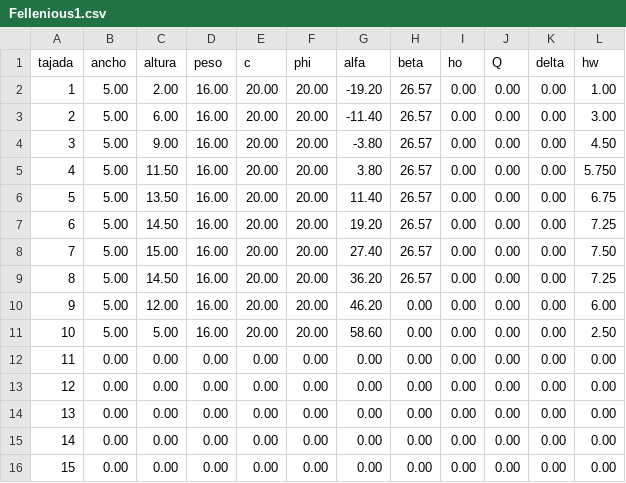
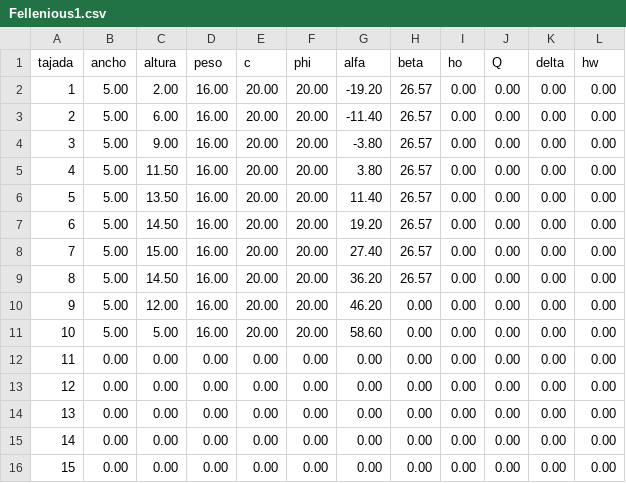
Before and after one commit to sebastiancarvajal183/SlopeStability, a CSV file: Fellenious1.csv, drawn as a sheet.

Commit message:
Update Fellenious1.csv

```diff
--- a/Fellenious1.csv
+++ b/Fellenious1.csv
@@ -1,12 +1,12 @@
 "tajada","ancho","altura","peso","c","phi","alfa","beta","ho","Q","delta","hw"
-1,5.00,2.00,16.00,20.00,20.00,-19.20,26.57,0.00,0.00,0.00,1.00
-2,5.00,6.00,16.00,20.00,20.00,-11.40,26.57,0.00,0.00,0.00,3.00
-3,5.00,9.00,16.00,20.00,20.00,-3.80,26.57,0.00,0.00,0.00,4.50
-4,5.00,11.50,16.00,20.00,20.00,3.80,26.57,0.00,0.00,0.00,5.750
-5,5.00,13.50,16.00,20.00,20.00,11.40,26.57,0.00,0.00,0.00,6.75
-6,5.00,14.50,16.00,20.00,20.00,19.20,26.57,0.00,0.00,0.00,7.25
-7,5.00,15.00,16.00,20.00,20.00,27.40,26.57,0.00,0.00,0.00,7.50
-8,5.00,14.50,16.00,20.00,20.00,36.20,26.57,0.00,0.00,0.00,7.25
-9,5.00,12.00,16.00,20.00,20.00,46.20,0.00,0.00,0.00,0.00,6.00
-10,5.00,5.00,16.00,20.00,20.00,58.60,0.00,0.00,0.00,0.00,2.50
+1,5.00,2.00,16.00,20.00,20.00,-19.20,26.57,0.00,0.00,0.00,0.00
+2,5.00,6.00,16.00,20.00,20.00,-11.40,26.57,0.00,0.00,0.00,0.00
+3,5.00,9.00,16.00,20.00,20.00,-3.80,26.57,0.00,0.00,0.00,0.00
+4,5.00,11.50,16.00,20.00,20.00,3.80,26.57,0.00,0.00,0.00,0.00
+5,5.00,13.50,16.00,20.00,20.00,11.40,26.57,0.00,0.00,0.00,0.00
+6,5.00,14.50,16.00,20.00,20.00,19.20,26.57,0.00,0.00,0.00,0.00
+7,5.00,15.00,16.00,20.00,20.00,27.40,26.57,0.00,0.00,0.00,0.00
+8,5.00,14.50,16.00,20.00,20.00,36.20,26.57,0.00,0.00,0.00,0.00
+9,5.00,12.00,16.00,20.00,20.00,46.20,0.00,0.00,0.00,0.00,0.00
+10,5.00,5.00,16.00,20.00,20.00,58.60,0.00,0.00,0.00,0.00,0.00
 11,0.00,0.00,0.00,0.00,0.00,0.00,0.00,0.00,0.00,0.00,0.00
```
